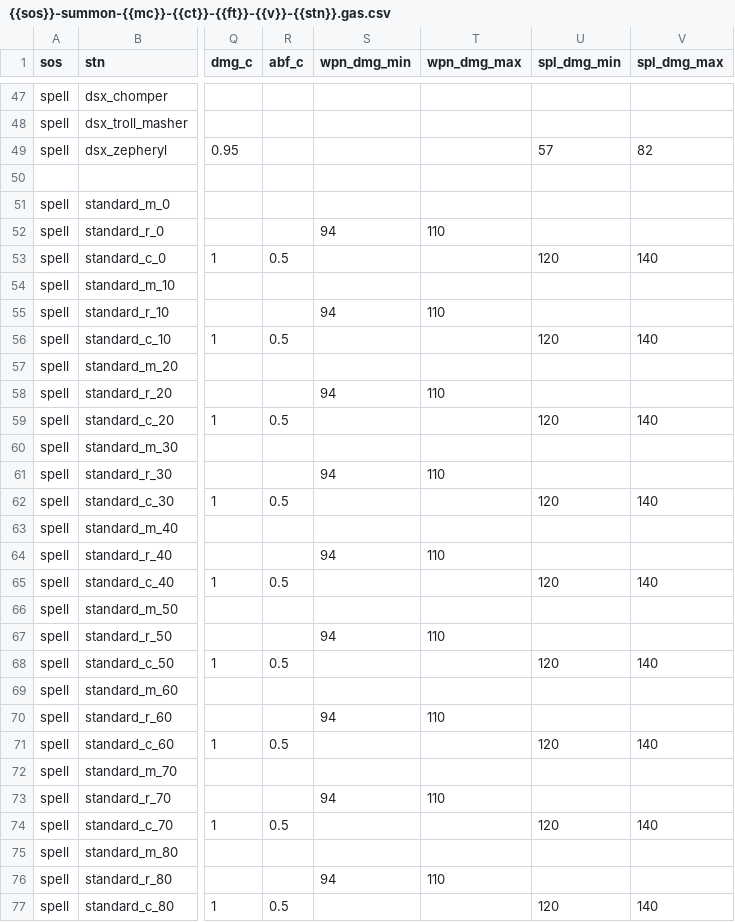
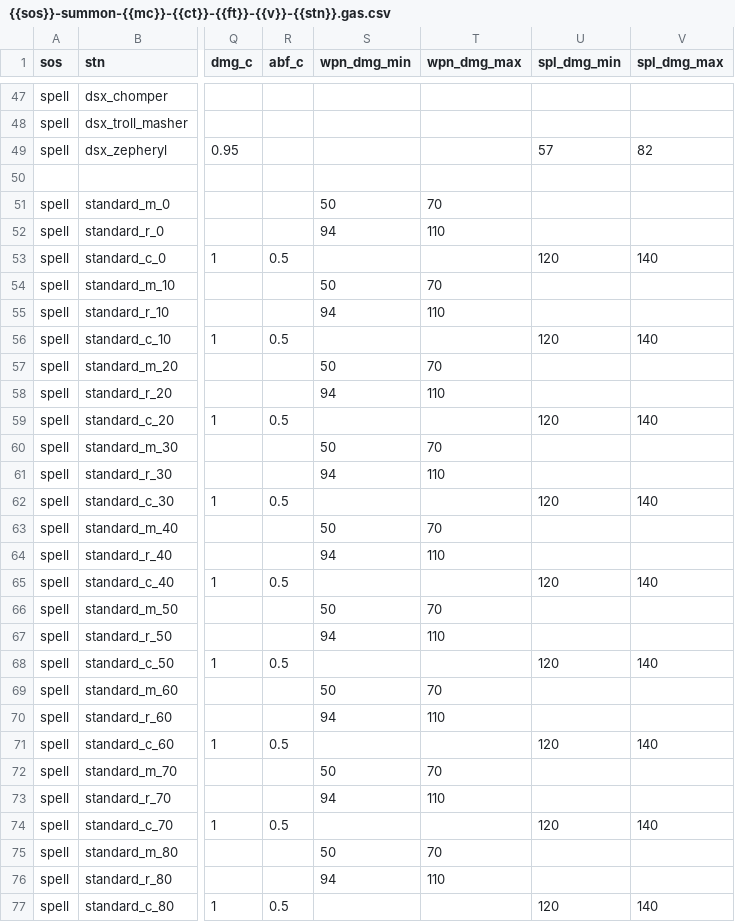
Before and after one commit to foerstj/sumcol, a CSV file: world/contentdb/templates.jinja/sumcol-demo/summons/{{sos}}-summon-{{mc}}-{{ct}}-{{ft}}-{{v}}-{{stn}}.gas.csv, drawn as a sheet; only a part is shown, gaps mark what is left out; the diff names each change by its address in the sheet, - before the commit and + after, or states it on an @@ line.

```diff
--- a/world/contentdb/templates.jinja/sumcol-demo/summons/{{sos}}-summon-{{mc}}-{{ct}}-{{ft}}-{{v}}-{{stn}}.gas.csv
+++ b/world/contentdb/templates.jinja/sumcol-demo/summons/{{sos}}-summon-{{mc}}-{{ct}}-{{ft}}-{{v}}-{{stn}}.gas.csv
-S51 (wpn_dmg_min): (empty)
+S51 (wpn_dmg_min): 50
-T51 (wpn_dmg_max): (empty)
+T51 (wpn_dmg_max): 70
-S54 (wpn_dmg_min): (empty)
+S54 (wpn_dmg_min): 50
-T54 (wpn_dmg_max): (empty)
+T54 (wpn_dmg_max): 70
-S57 (wpn_dmg_min): (empty)
+S57 (wpn_dmg_min): 50
-T57 (wpn_dmg_max): (empty)
+T57 (wpn_dmg_max): 70
-S60 (wpn_dmg_min): (empty)
+S60 (wpn_dmg_min): 50
-T60 (wpn_dmg_max): (empty)
+T60 (wpn_dmg_max): 70
-S63 (wpn_dmg_min): (empty)
+S63 (wpn_dmg_min): 50
-T63 (wpn_dmg_max): (empty)
+T63 (wpn_dmg_max): 70
-S66 (wpn_dmg_min): (empty)
+S66 (wpn_dmg_min): 50
-T66 (wpn_dmg_max): (empty)
+T66 (wpn_dmg_max): 70
-S69 (wpn_dmg_min): (empty)
+S69 (wpn_dmg_min): 50
-T69 (wpn_dmg_max): (empty)
+T69 (wpn_dmg_max): 70
-S72 (wpn_dmg_min): (empty)
+S72 (wpn_dmg_min): 50
-T72 (wpn_dmg_max): (empty)
+T72 (wpn_dmg_max): 70
-S75 (wpn_dmg_min): (empty)
+S75 (wpn_dmg_min): 50
-T75 (wpn_dmg_max): (empty)
+T75 (wpn_dmg_max): 70
```
Also changed, not shown: 10 other files.
